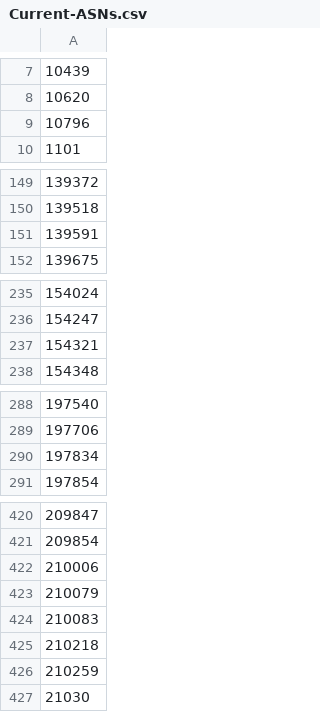
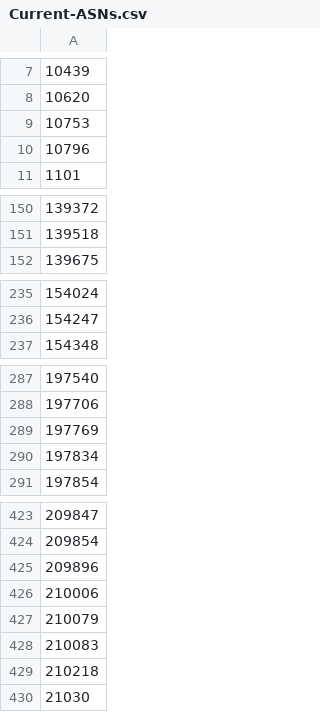
Before and after one commit to cypher139/ipblacklist, a CSV file: Reports/Current-ASNs.csv, drawn as a sheet; only a part is shown, gaps mark what is left out; removed rows and columns are numbered as before the commit, all else as after; the diff covers the shown part only; the diff names each change by its address in the sheet, - before the commit and + after, or states it on an @@ line.

```diff
--- a/Reports/Current-ASNs.csv
+++ b/Reports/Current-ASNs.csv
+row 9: 10753
-row 151: 139591
-row 237: 154321
+row 289: 197769
+row 425: 209896
-row 426: 210259
```
Also changed, not shown: 8 added rows and 5 removed rows elsewhere in this file, Reports/ASN-CN.csv, Reports/ASN-IP-10.csv, 11 other files.
